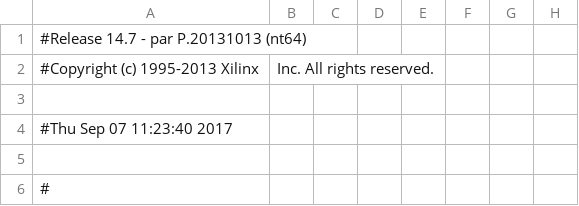
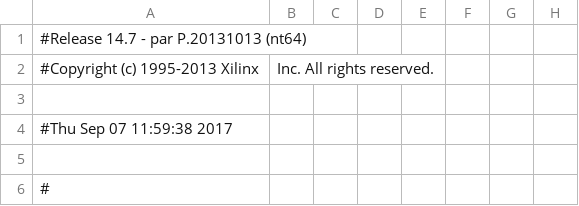
Before and after one commit to CollinBradford/KickerControllerFirmware, a CSV file: GEL_CAPTAN/TOP_LEVEL_pad.csv, drawn as a sheet; only a part is shown; the diff names each change by its address in the sheet, - before the commit and + after, or states it on an @@ line.

```diff
--- a/GEL_CAPTAN/TOP_LEVEL_pad.csv
+++ b/GEL_CAPTAN/TOP_LEVEL_pad.csv
-A4: #Thu Sep 07 11:23:40 2017
+A4: #Thu Sep 07 11:59:38 2017
```
Also changed, not shown: 58 other files.
